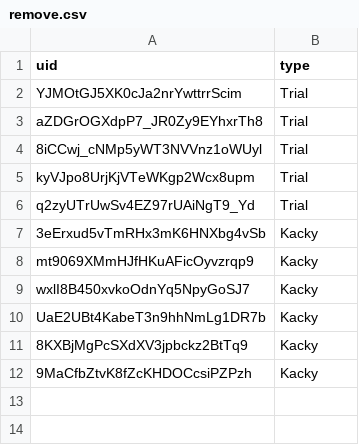
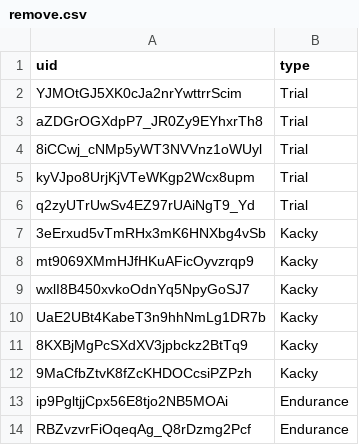
Before and after one commit to spl1nes/tmrank, a CSV file: remove.csv, drawn as a sheet; the diff names each change by its address in the sheet, - before the commit and + after, or states it on an @@ line.

Commit message:
Update remove.csv

```diff
--- a/remove.csv
+++ b/remove.csv
+row 13: ip9PgltjjCpx56E8tjo2NB5MOAi | Endurance
+row 14: RBZvzvrFiOqeqAg_Q8rDzmg2Pcf | Endurance
```
